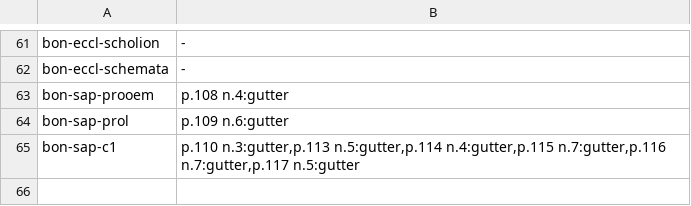
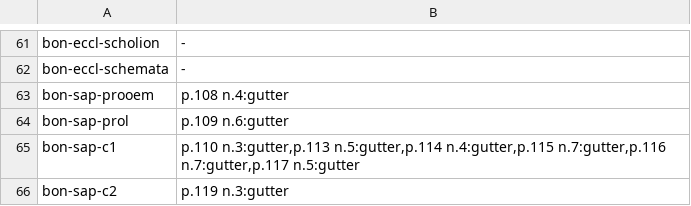
Before and after one commit to wilsonpruitt/bonaventure-sentences, a TSV file: manual-review/vol6-runover-ledger.tsv, drawn as a sheet; only a part is shown, gaps mark what is left out; the diff names each change by its address in the sheet, - before the commit and + after, or states it on an @@ line.

```diff
--- a/manual-review/vol6-runover-ledger.tsv
+++ b/manual-review/vol6-runover-ledger.tsv
+row 66: bon-sap-c2 | p.119 n.3:gutter
```
Also changed, not shown: 5 other files.
